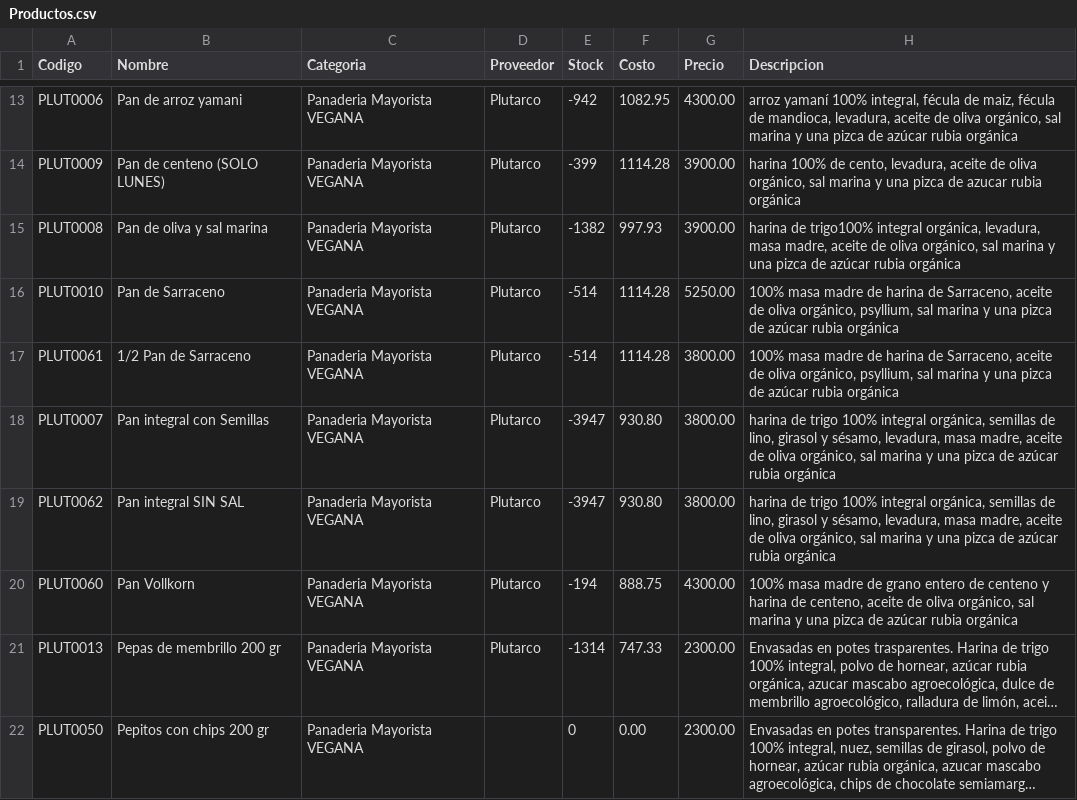
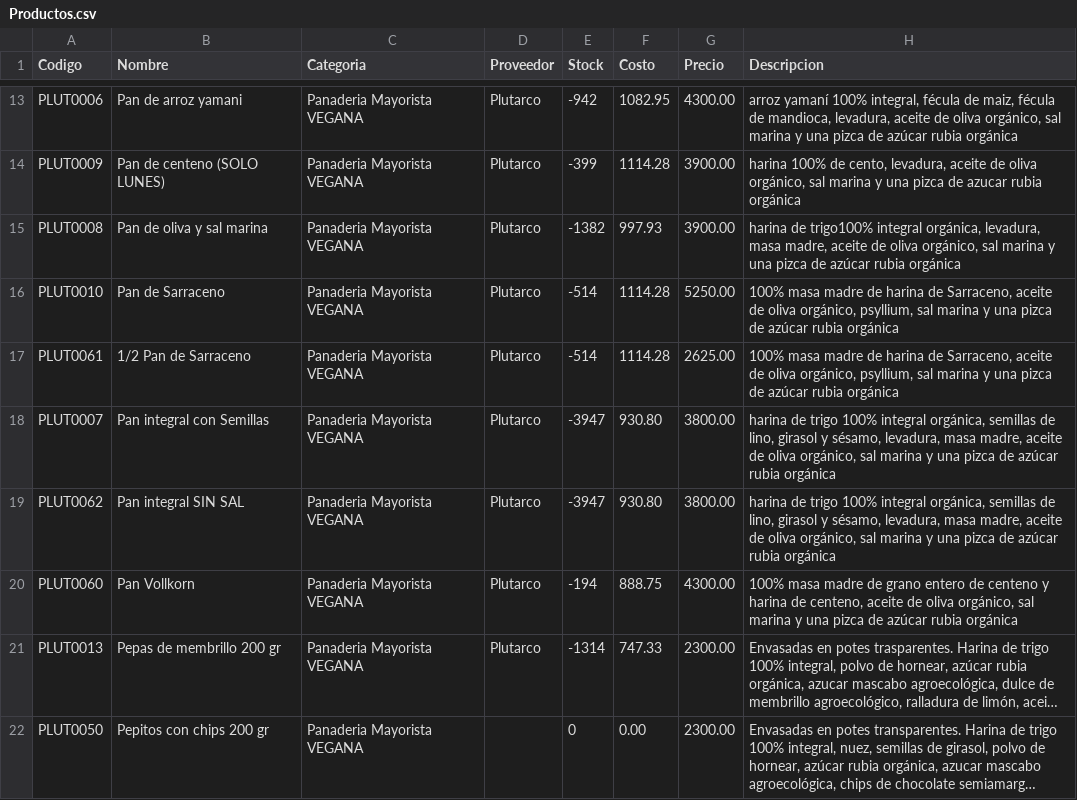
Before and after one commit to ppaipi/plutarco.github.io, a CSV file: mayorista/Productos.csv, drawn as a sheet; only a part is shown, gaps mark what is left out; long unchanged cells end in ….

Commit message:
Update Productos.csv

```diff
--- a/mayorista/Productos.csv
+++ b/mayorista/Productos.csv
@@ -16,3 +16,3 @@ PLUT0008;Pan de oliva y sal marina;Panaderia Mayorista VEGANA;Plutarco;-1382;997
 PLUT0010;Pan de Sarraceno;Panaderia Mayorista VEGANA;Plutarco;-514;1114.28;5250.00;100% masa madre de harina de Sarraceno, aceite de oliva orgánico, psyllium, sal marina y una pizca de azúcar rubia orgánica
-PLUT0061;1/2 Pan de Sarraceno;Panaderia Mayorista VEGANA;Plutarco;-514;1114.28;3800.00;100% masa madre de harina de Sarraceno, aceite de oliva orgánico, psyllium, sal marina y una pizca de azúcar rubia orgánica
+PLUT0061;1/2 Pan de Sarraceno;Panaderia Mayorista VEGANA;Plutarco;-514;1114.28;2625.00;100% masa madre de harina de Sarraceno, aceite de oliva orgánico, psyllium, sal marina y una pizca de azúcar rubia orgánica
 PLUT0007;Pan integral con Semillas;Panaderia Mayorista VEGANA;Plutarco;-3947;930.80;3800.00;harina de trigo 100% integral orgánica, semillas de lino, girasol y sésamo, levadura, masa madre, aceite de oliva orgánico, sal marina y una pizca de azúcar rubia orgánica
```
